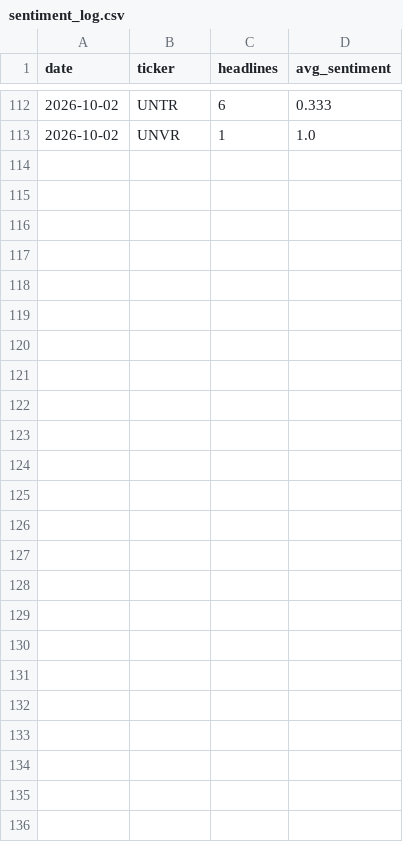
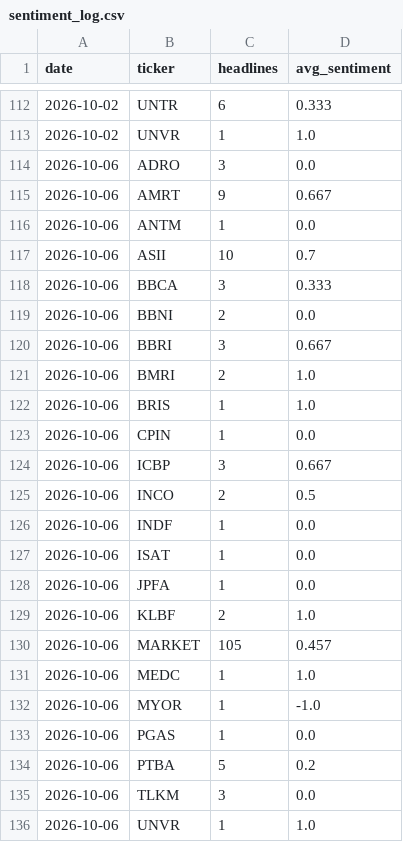
Before and after one commit to benchandra/idx-trend-bot, a CSV file: docs/data/sentiment_log.csv, drawn as a sheet; only a part is shown, gaps mark what is left out; the diff names each change by its address in the sheet, - before the commit and + after, or states it on an @@ line.

```diff
--- a/docs/data/sentiment_log.csv
+++ b/docs/data/sentiment_log.csv
+row 114: 2026-10-06 | ADRO | 3 | 0.0
+row 115: 2026-10-06 | AMRT | 9 | 0.667
+row 116: 2026-10-06 | ANTM | 1 | 0.0
+row 117: 2026-10-06 | ASII | 10 | 0.7
+row 118: 2026-10-06 | BBCA | 3 | 0.333
+row 119: 2026-10-06 | BBNI | 2 | 0.0
+row 120: 2026-10-06 | BBRI | 3 | 0.667
+row 121: 2026-10-06 | BMRI | 2 | 1.0
+row 122: 2026-10-06 | BRIS | 1 | 1.0
+row 123: 2026-10-06 | CPIN | 1 | 0.0
+row 124: 2026-10-06 | ICBP | 3 | 0.667
+row 125: 2026-10-06 | INCO | 2 | 0.5
+row 126: 2026-10-06 | INDF | 1 | 0.0
+row 127: 2026-10-06 | ISAT | 1 | 0.0
+row 128: 2026-10-06 | JPFA | 1 | 0.0
+row 129: 2026-10-06 | KLBF | 2 | 1.0
+row 130: 2026-10-06 | MARKET | 105 | 0.457
+row 131: 2026-10-06 | MEDC | 1 | 1.0
+row 132: 2026-10-06 | MYOR | 1 | -1.0
+row 133: 2026-10-06 | PGAS | 1 | 0.0
+row 134: 2026-10-06 | PTBA | 5 | 0.2
+row 135: 2026-10-06 | TLKM | 3 | 0.0
+row 136: 2026-10-06 | UNVR | 1 | 1.0
```
Also changed, not shown: 7 other files.
